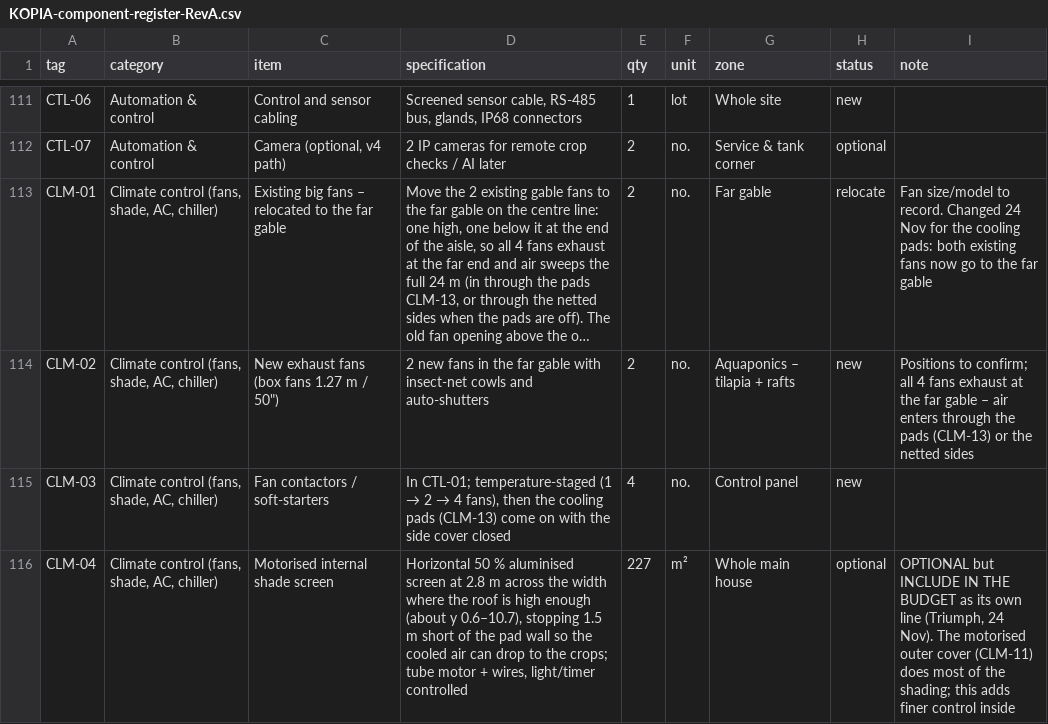
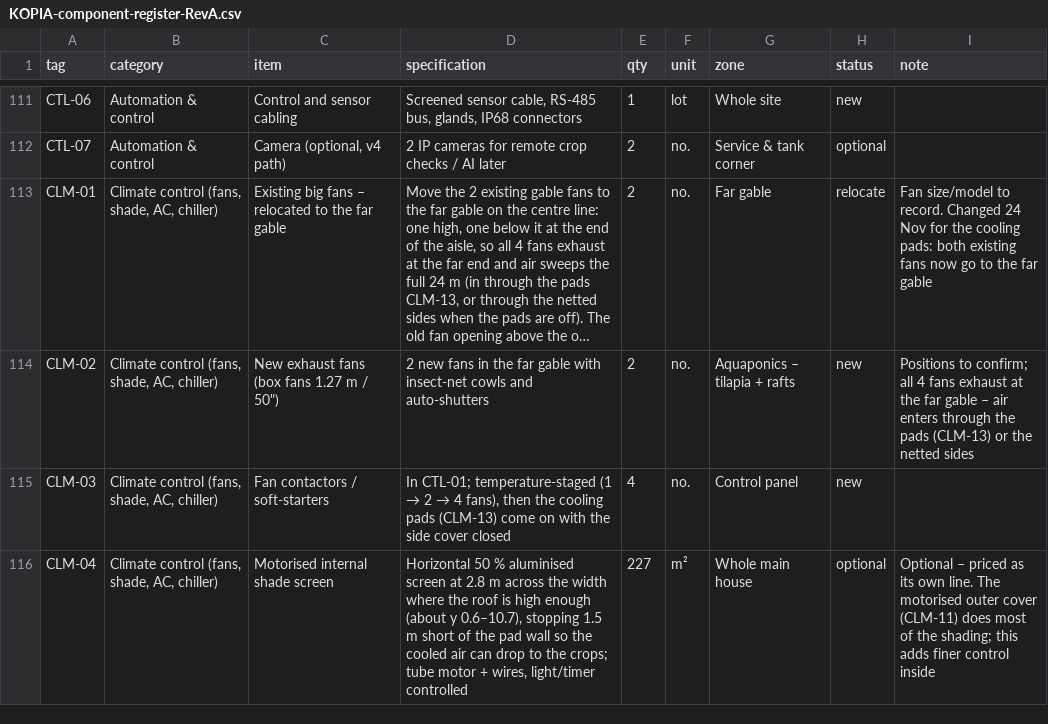
Before and after one commit to teepreneur/growtechnologies, a CSV file: kopia/KOPIA-component-register-RevA.csv, drawn as a sheet; only a part is shown, gaps mark what is left out; long unchanged cells end in …; the diff covers the shown part only.

```diff
--- a/kopia/KOPIA-component-register-RevA.csv
+++ b/kopia/KOPIA-component-register-RevA.csv
@@ -115,2 +115,2 @@ CLM-02,"Climate control (fans, shade, AC, chiller)","New exhaust fans (box fans
 CLM-03,"Climate control (fans, shade, AC, chiller)",Fan contactors / soft-starters,"In CTL-01; temperature-staged (1 → 2 → 4 fans), then the cooling pads (CLM-13) come on with the side cover closed",4,no.,Control panel,new,
-CLM-04,"Climate control (fans, shade, AC, chiller)",Motorised internal shade screen,"Horizontal 50 % aluminised screen at 2.8 m across the width where the roof is high enough (about y 0.6–10.7), stopping 1.5 m short of the pad wall so the cooled air can drop to the crops; tube motor + wires, light/timer controlled",227,m²,Whole main house,optional,"OPTIONAL but INCLUDE IN THE BUDGET as its own line (Triumph, 24 Nov). The motorised outer cover (CLM-11) does most of the shading; this adds finer control inside"
+CLM-04,"Climate control (fans, shade, AC, chiller)",Motorised internal shade screen,"Horizontal 50 % aluminised screen at 2.8 m across the width where the roof is high enough (about y 0.6–10.7), stopping 1.5 m short of the pad wall so the cooled air can drop to the crops; tube motor + wires, light/timer controlled",227,m²,Whole main house,optional,Optional – priced as its own line. The motorised outer cover (CLM-11) does most of the shading; this adds finer control inside
```
Also changed, not shown: 6 edited cells elsewhere in this file, 4 other files.
